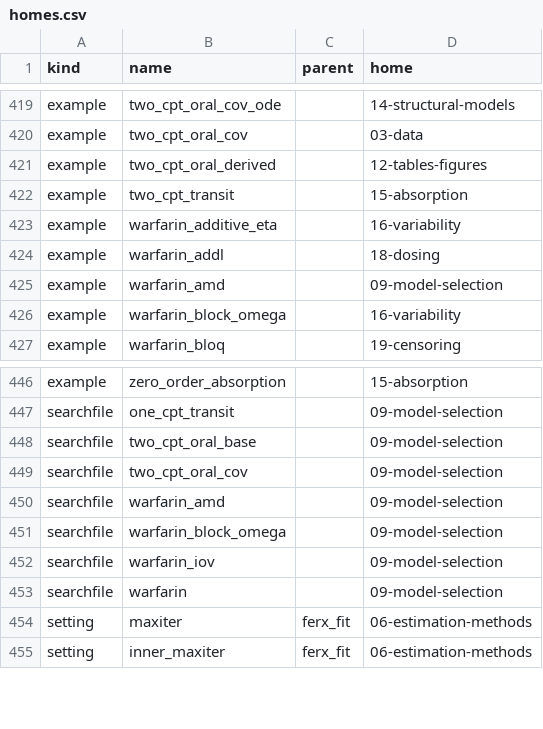
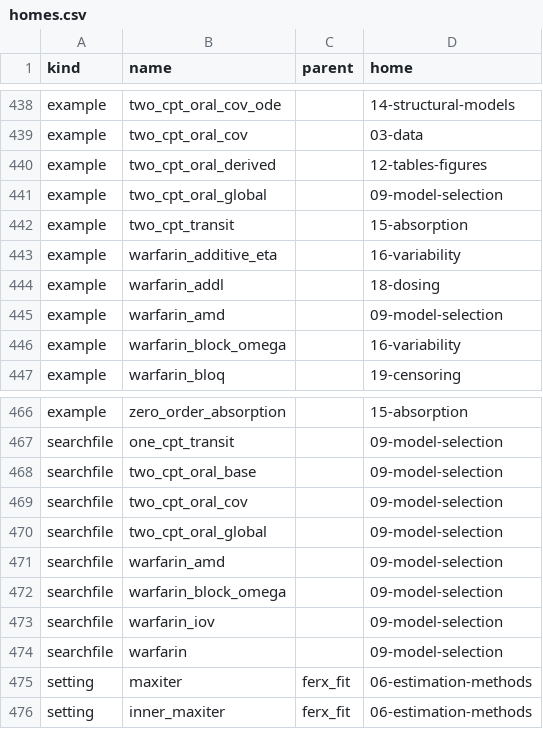
Before and after one commit to FeRx-NLME/ferx-book, a CSV file: tools/homes.csv, drawn as a sheet; only a part is shown, gaps mark what is left out; the diff covers the shown part only.

Commit message:
fix(ch09): resolve globalsearch review findings

```diff
--- a/tools/homes.csv
+++ b/tools/homes.csv
@@ -421,2 +440,3 @@
 "example","two_cpt_oral_derived","","12-tables-figures"
+"example","two_cpt_oral_global","","09-model-selection"
 "example","two_cpt_transit","","15-absorption"
@@ -449,2 +469,3 @@
 "searchfile","two_cpt_oral_cov","","09-model-selection"
+"searchfile","two_cpt_oral_global","","09-model-selection"
 "searchfile","warfarin_amd","","09-model-selection"
```
Also changed, not shown: 19 added rows elsewhere in this file, tools/example-status.csv, tools/features.csv, 6 other files.
